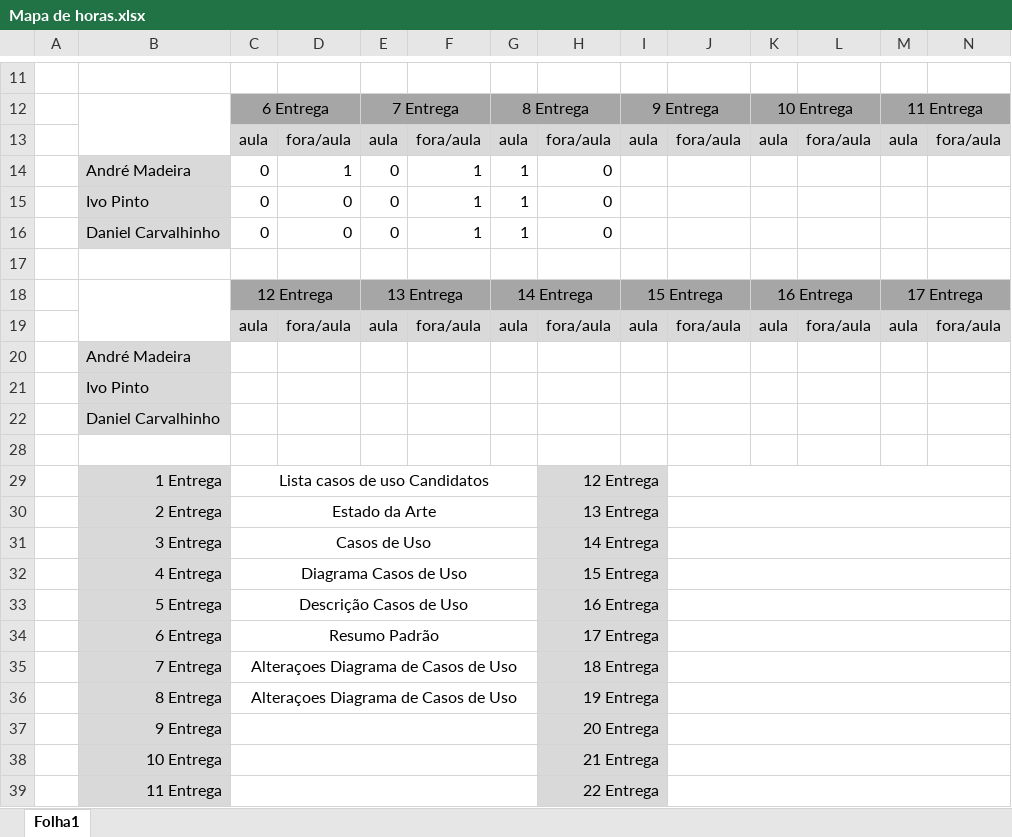
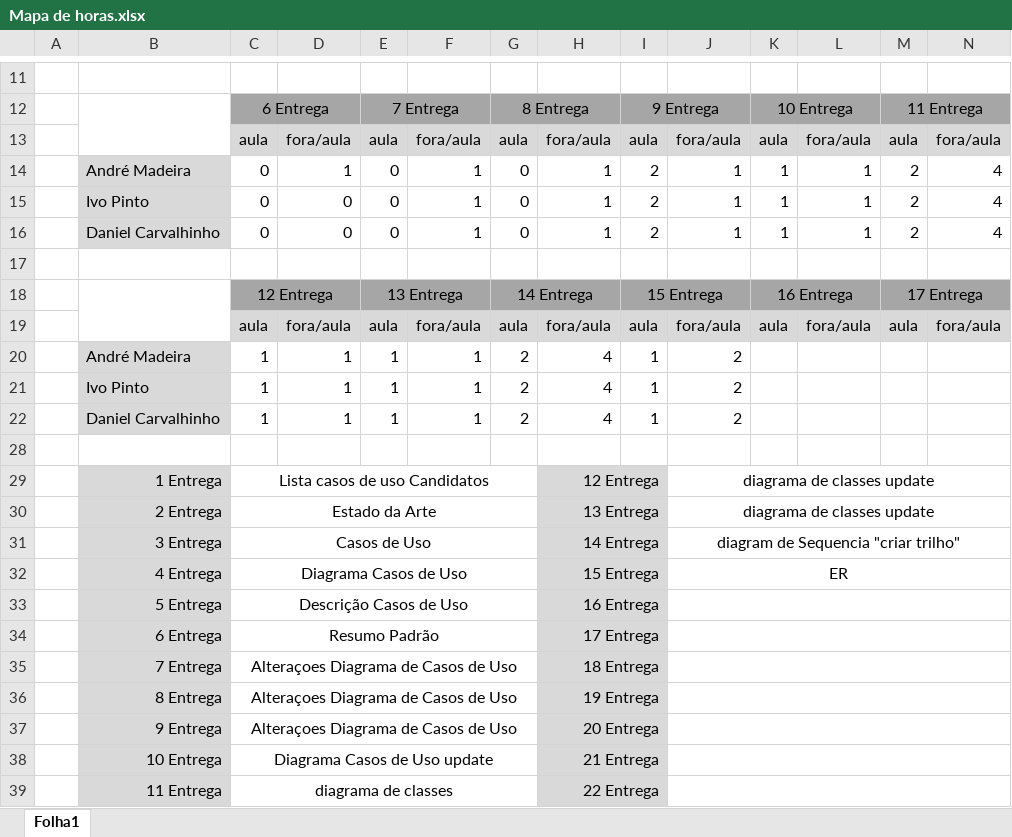
Before and after one commit to ivo-pinto/ProgramacaoInternet, an Excel workbook: DOC/Engenharia Software II/Mapa de horas.xlsx, sheet Folha1, drawn as a sheet; only a part is shown, gaps mark what is left out; values as stored, in another font and other column widths than the file's, no borders; removed rows and columns are numbered as before the commit, all else as after; the diff names each change by its address in the sheet, - before the commit and + after, or states it on an @@ line.

Commit message:
update mapa de horas
update descrição casos de uso

```diff
--- a/DOC/Engenharia Software II/Mapa de horas.xlsx (sheet Folha1)
+++ b/DOC/Engenharia Software II/Mapa de horas.xlsx (sheet Folha1)
-row 14:  | André Madeira | 0 | 1 | 0 | 1 | 1 | 0
-row 15:  | Ivo Pinto | 0 | 0 | 0 | 1 | 1 | 0
-row 16:  | Daniel Carvalhinho | 0 | 0 | 0 | 1 | 1 | 0
+row 14:  | André Madeira | 0 | 1 | 0 | 1 | 0 | 1 | 2 | 1 | 1 | 1 | 2 | 4
+row 15:  | Ivo Pinto | 0 | 0 | 0 | 1 | 0 | 1 | 2 | 1 | 1 | 1 | 2 | 4
+row 16:  | Daniel Carvalhinho | 0 | 0 | 0 | 1 | 0 | 1 | 2 | 1 | 1 | 1 | 2 | 4
-row 20:  | André Madeira
-row 21:  | Ivo Pinto
-row 22:  | Daniel Carvalhinho
+row 20:  | André Madeira | 1 | 1 | 1 | 1 | 2 | 4 | 1 | 2
+row 21:  | Ivo Pinto | 1 | 1 | 1 | 1 | 2 | 4 | 1 | 2
+row 22:  | Daniel Carvalhinho | 1 | 1 | 1 | 1 | 2 | 4 | 1 | 2
-J29:J30: (empty)
+J29:J30: diagrama de classes update
-J31: (empty)
+J31: diagram de Sequencia "criar trilho"
-J32: (empty)
+J32: ER
-C37: (empty)
+C37: Alteraçoes Diagrama de Casos de Uso
-C38: (empty)
+C38: Diagrama Casos de Uso update
-C39: (empty)
+C39: diagrama de classes
```
Also changed, not shown: DOC/Engenharia Software II/descricao de caso de uso.xlsx, 2 other files.
